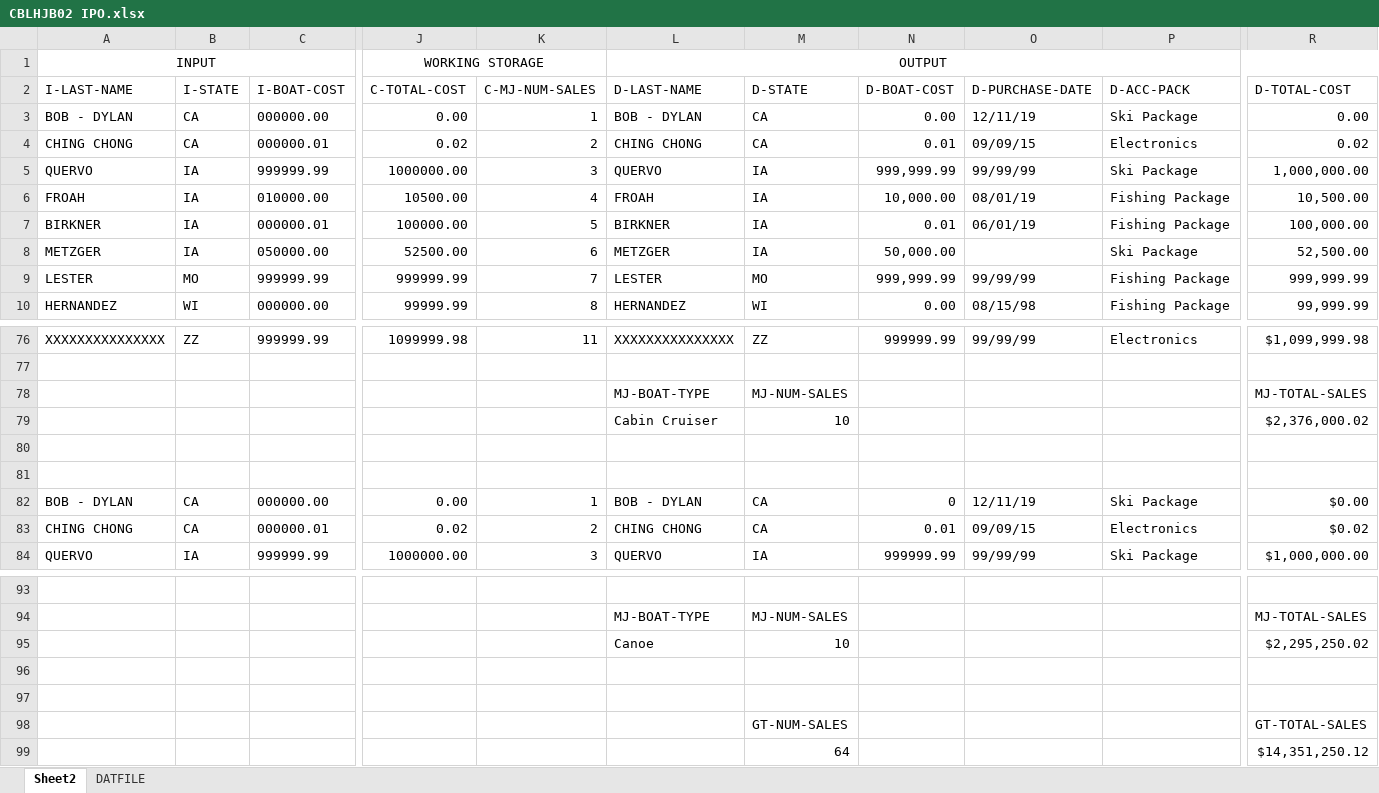
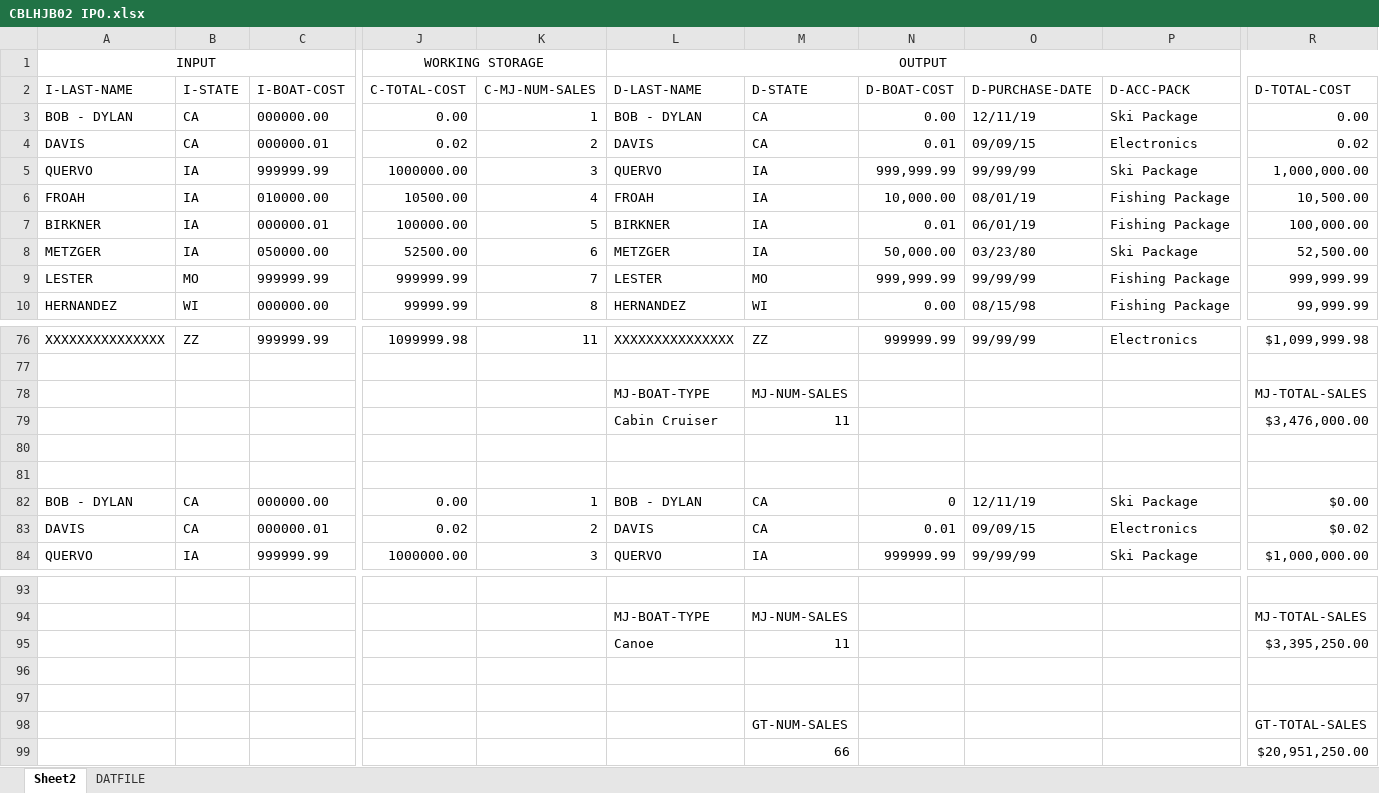
Before and after one commit to harrisonBirkner/QAWI19, an Excel workbook: CBLHJB02/CBLHJB02 IPO.xlsx, sheet Sheet2, drawn as a sheet; only a part is shown, gaps mark what is left out; values as stored, in another font and other column widths than the file's, no borders; removed rows and columns are numbered as before the commit, all else as after; rows hold the shown columns only; the diff covers the shown part only; the diff names each change by its address in the sheet, - before the commit and + after, or states it on an @@ line.

Commit message:
ching chong records changed to davis. Corrected formulae on IPO.

```diff
--- a/CBLHJB02/CBLHJB02 IPO.xlsx (sheet Sheet2)
+++ b/CBLHJB02/CBLHJB02 IPO.xlsx (sheet Sheet2)
-A4 (I-LAST-NAME): CHING CHONG
+A4 (I-LAST-NAME): DAVIS
-L4 (D-LAST-NAME): CHING CHONG
+L4 (D-LAST-NAME): DAVIS
-O8 (D-PURCHASE-DATE): (empty)
+O8 (D-PURCHASE-DATE): 03/23/80
-row 79:  |  |  |  |  | Cabin Cruiser | 10 |  |  |  | $2,376,000.02
+row 79:  |  |  |  |  | Cabin Cruiser | 11 |  |  |  | $3,476,000.00
-A83 (I-LAST-NAME): CHING CHONG
+A83 (I-LAST-NAME): DAVIS
-L83 (D-LAST-NAME): CHING CHONG
+L83 (D-LAST-NAME): DAVIS
-row 95:  |  |  |  |  | Canoe | 10 |  |  |  | $2,295,250.02
+row 95:  |  |  |  |  | Canoe | 11 |  |  |  | $3,395,250.00
-row 99:  |  |  |  |  |  | 64 |  |  |  | $14,351,250.12
+row 99:  |  |  |  |  |  | 66 |  |  |  | $20,951,250.00
```
Also changed, not shown: 12 edited cells elsewhere in this sheet, 1 other file.
